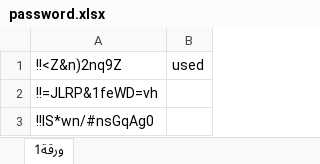
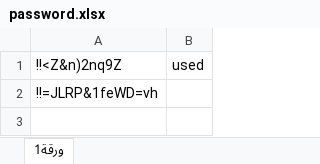
Before and after one commit to webdr-creator/Excel, an Excel workbook: password.xlsx, sheet ورقة1, drawn as a sheet; values as stored, in another font and other column widths than the file's, no borders; the diff names each change by its address in the sheet, - before the commit and + after, or states it on an @@ line.

Commit message:
WAY Corrector - تحديث الملف: 14/11/2025, 13:33:43

```diff
--- a/password.xlsx (sheet ورقة1)
+++ b/password.xlsx (sheet ورقة1)
-row 3: !!IS*wn/#nsGqAg0
```
